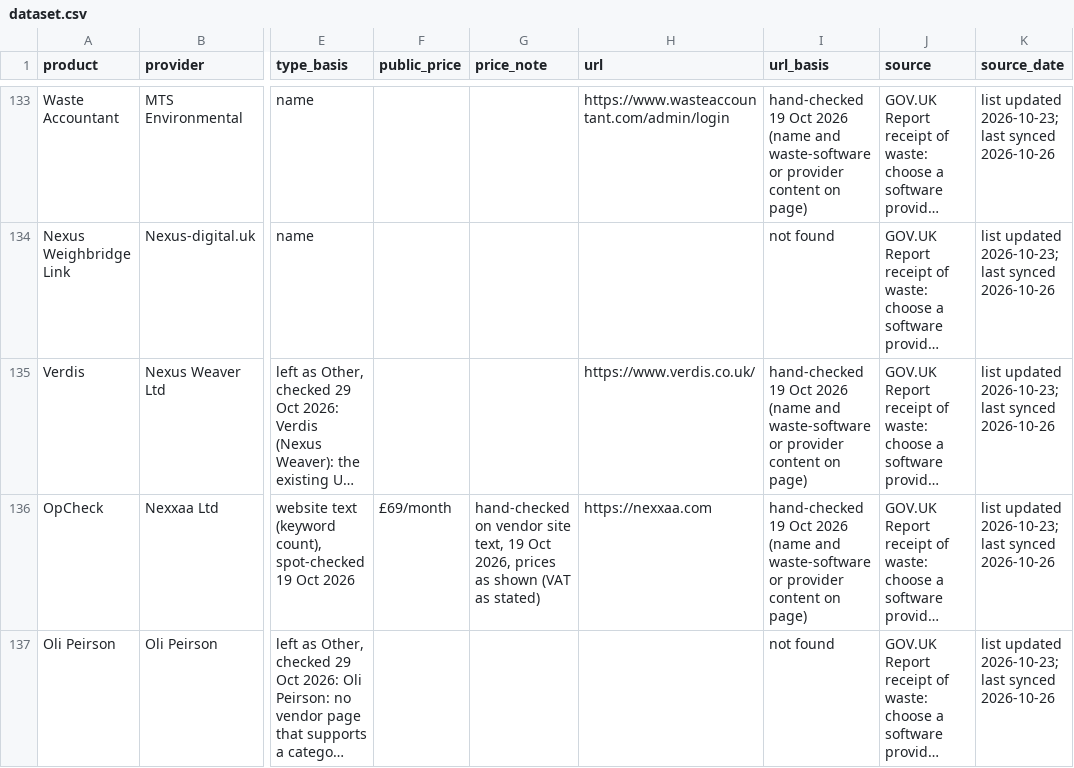
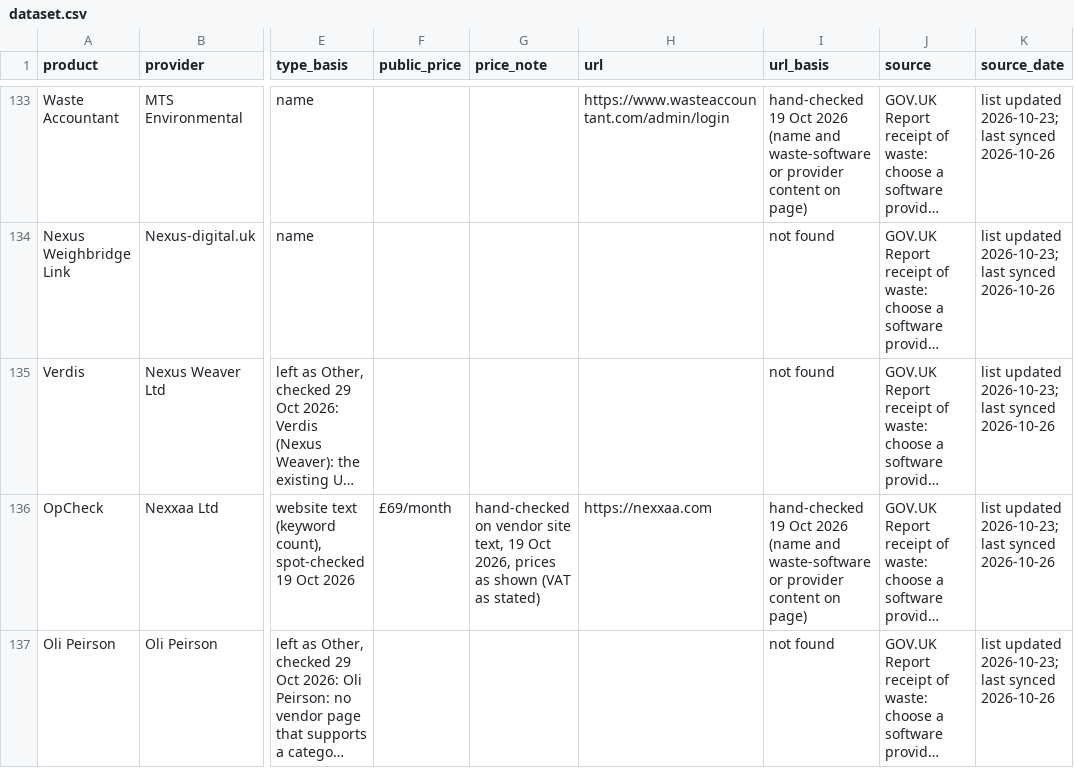
Before and after one commit to matthewsnow-hue/wastetrackingfinder, a CSV file: data/dataset.csv, drawn as a sheet; only a part is shown, gaps mark what is left out; long unchanged cells end in …; the diff names each change by its address in the sheet, - before the commit and + after, or states it on an @@ line.

Commit message:
Verdis: remove the website link (29 Oct 2026). verdis.co.uk is an unrelated plumbing and heating firm; url blanked, url_basis 'not found', so the page shows 'Not found yet' and links to GOV.UK's list. Websites count now 93 of 238. Generated by tools/build.py. Not pushed.

```diff
--- a/data/dataset.csv
+++ b/data/dataset.csv
-H135 (url): https://www.verdis.co.uk/
+H135 (url): (empty)
-I135 (url_basis): hand-checked 19 Oct 2026 (name and waste-software or provider content on page)
+I135 (url_basis): not found
```
Also changed, not shown: 5 other files.
